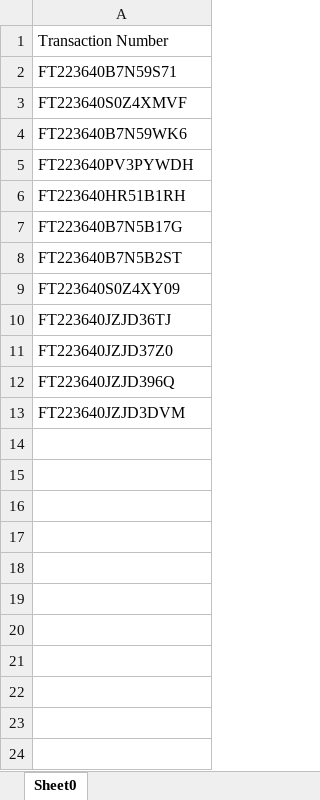
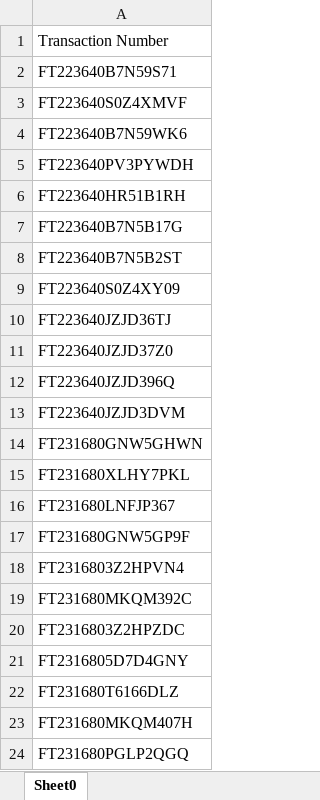
Before and after one commit to saribshamim001/storage, an Excel workbook: Data/FundsTransferOnline.xlsx, sheet Sheet0, drawn as a sheet; values as stored, in another font and other column widths than the file's, no borders; the diff names each change by its address in the sheet, - before the commit and + after, or states it on an @@ line.

```diff
--- a/Data/FundsTransferOnline.xlsx (sheet Sheet0)
+++ b/Data/FundsTransferOnline.xlsx (sheet Sheet0)
+row 14: FT231680GNW5GHWN
+row 15: FT231680XLHY7PKL
+row 16: FT231680LNFJP367
+row 17: FT231680GNW5GP9F
+row 18: FT2316803Z2HPVN4
+row 19: FT231680MKQM392C
+row 20: FT2316803Z2HPZDC
+row 21: FT2316805D7D4GNY
+row 22: FT231680T6166DLZ
+row 23: FT231680MKQM407H
+row 24: FT231680PGLP2QGQ
```
Also changed, not shown: Data/FundsTransferGeneral.xlsx, Excel Data/Accounts.xlsx, 11 other files.
